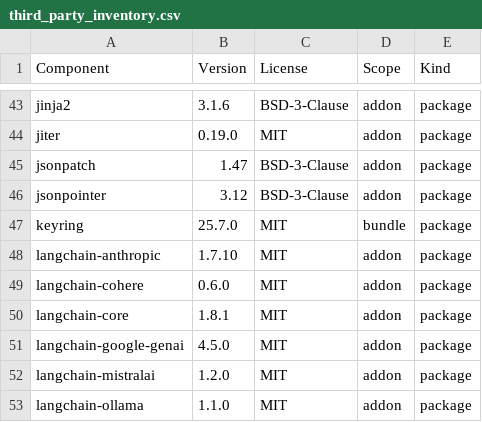
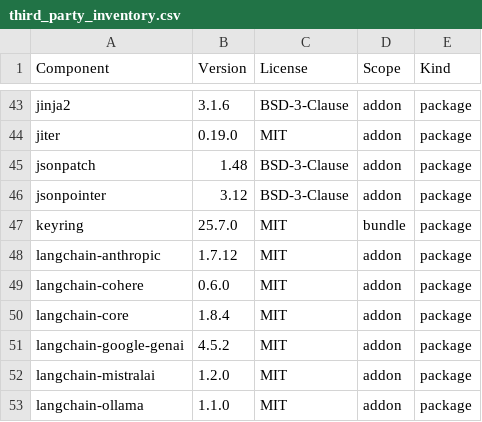
Before and after one commit to JoHoenk/teachers-teammate, a CSV file: teachers_teammate/assets/third_party_inventory.csv, drawn as a sheet; only a part is shown, gaps mark what is left out; the diff covers the shown part only.

Commit message:
update thirdparty (#133)

```diff
--- a/teachers_teammate/assets/third_party_inventory.csv
+++ b/teachers_teammate/assets/third_party_inventory.csv
@@ -44,9 +44,9 @@ jinja2,3.1.6,BSD-3-Clause,addon,package
 jiter,0.19.0,MIT,addon,package
-jsonpatch,1.47,BSD-3-Clause,addon,package
+jsonpatch,1.48,BSD-3-Clause,addon,package
 jsonpointer,3.12,BSD-3-Clause,addon,package
 keyring,25.7.0,MIT,bundle,package
-langchain-anthropic,1.7.10,MIT,addon,package
+langchain-anthropic,1.7.12,MIT,addon,package
 langchain-cohere,0.6.0,MIT,addon,package
-langchain-core,1.8.1,MIT,addon,package
-langchain-google-genai,4.5.0,MIT,addon,package
+langchain-core,1.8.4,MIT,addon,package
+langchain-google-genai,4.5.2,MIT,addon,package
 langchain-mistralai,1.2.0,MIT,addon,package
```
Also changed, not shown: 20 edited cells elsewhere in this file, third_party_licenses/inventory.csv, 25 other files.
